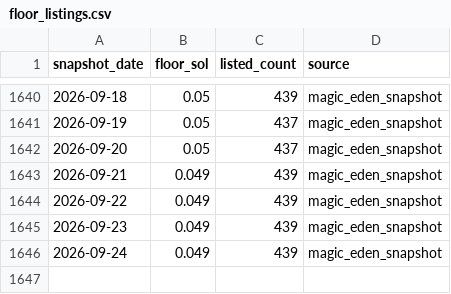
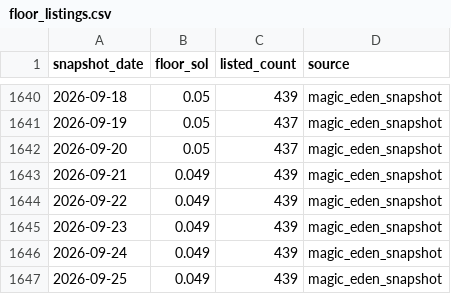
Before and after one commit to cjohnsongh/guild-saga-analytics, a CSV file: data/history/floor_listings.csv, drawn as a sheet; only a part is shown, gaps mark what is left out.

```diff
--- a/data/history/floor_listings.csv
+++ b/data/history/floor_listings.csv
@@ -1646 +1646,2 @@ snapshot_date,floor_sol,listed_count,source
 2026-09-24,0.049,439,magic_eden_snapshot
+2026-09-25,0.049,439,magic_eden_snapshot
```
Also changed, not shown: 2 other files.
